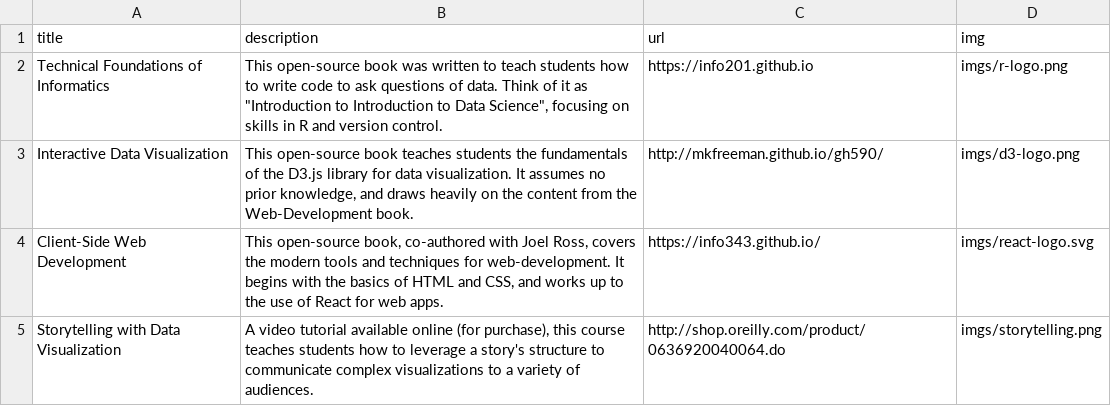
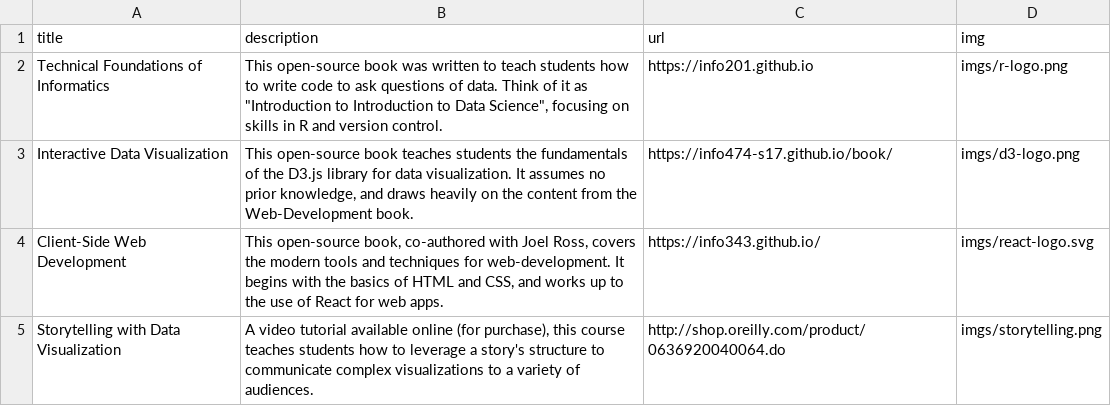
Before and after one commit to mkfreeman/mkfreeman.github.io, a CSV file: public/data/resources.csv, drawn as a sheet.

Commit message:
Fix resource link

```diff
--- a/public/data/resources.csv
+++ b/public/data/resources.csv
@@ -2,3 +2,3 @@ title,description,url,img
 Technical Foundations of Informatics,"This open-source book was written to teach students how to write code to ask questions of data. Think of it as ""Introduction to Introduction to Data Science"", focusing on skills in R and version control.",https://info201.github.io,imgs/r-logo.png
-Interactive Data Visualization,"This open-source book teaches students the fundamentals of the D3.js library for data visualization. It assumes no prior knowledge, and draws heavily on the content from the Web-Development book.",http://mkfreeman.github.io/gh590/,imgs/d3-logo.png
+Interactive Data Visualization,"This open-source book teaches students the fundamentals of the D3.js library for data visualization. It assumes no prior knowledge, and draws heavily on the content from the Web-Development book.",https://info474-s17.github.io/book/,imgs/d3-logo.png
 Client-Side Web Development,"This open-source book, co-authored with Joel Ross, covers the modern tools and techniques for web-development. It begins with the basics of HTML and CSS, and works up to the use of React for web apps.",https://info343.github.io/,imgs/react-logo.svg
```
